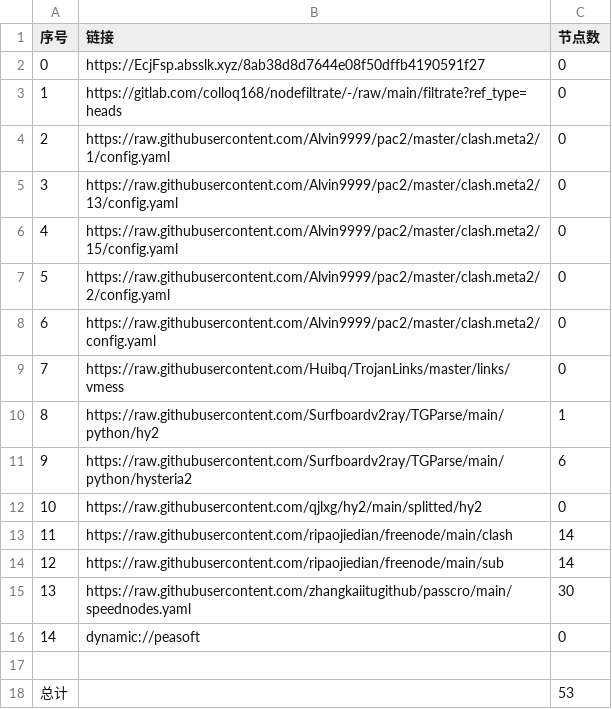
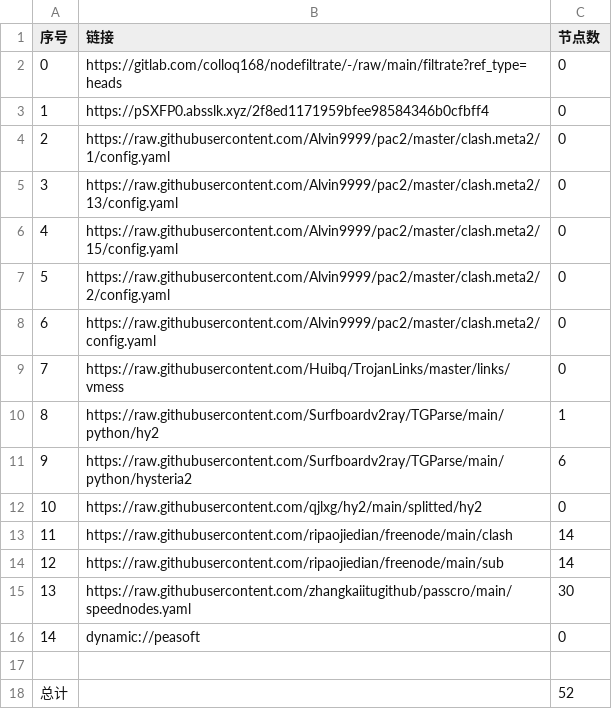
Before and after one commit to wenma77/AutoMergePublicNodes, a CSV file: list_result.csv, drawn as a sheet.

```diff
--- a/list_result.csv
+++ b/list_result.csv
@@ -1,4 +1,4 @@
 序号,链接,节点数
-0,https://EcjFsp.absslk.xyz/8ab38d8d7644e08f50dffb4190591f27,0
-1,https://gitlab.com/colloq168/nodefiltrate/-/raw/main/filtrate?ref_type=heads,0
+0,https://gitlab.com/colloq168/nodefiltrate/-/raw/main/filtrate?ref_type=heads,0
+1,https://pSXFP0.absslk.xyz/2f8ed1171959bfee98584346b0cfbff4,0
 2,https://raw.githubusercontent.com/Alvin9999/pac2/master/clash.meta2/1/config.yaml,0
@@ -17,2 +17,2 @@
 
-总计,,53
+总计,,52
```
Also changed, not shown: 6 other files.
